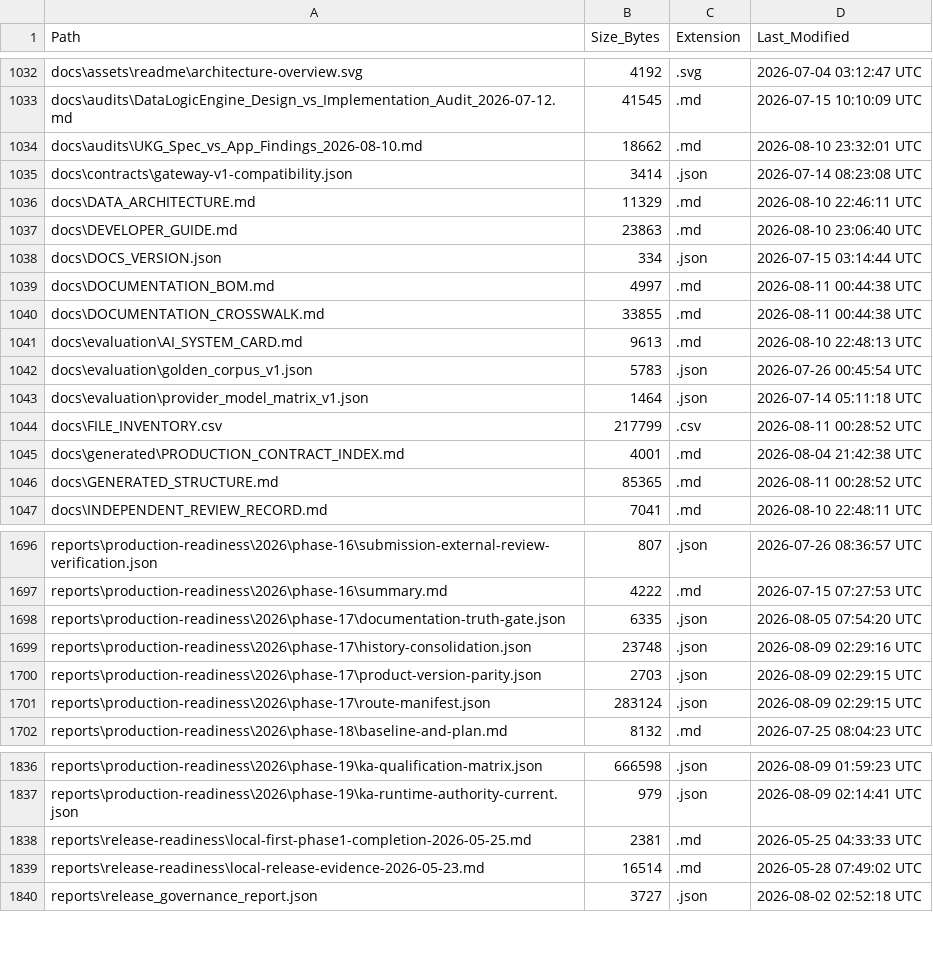
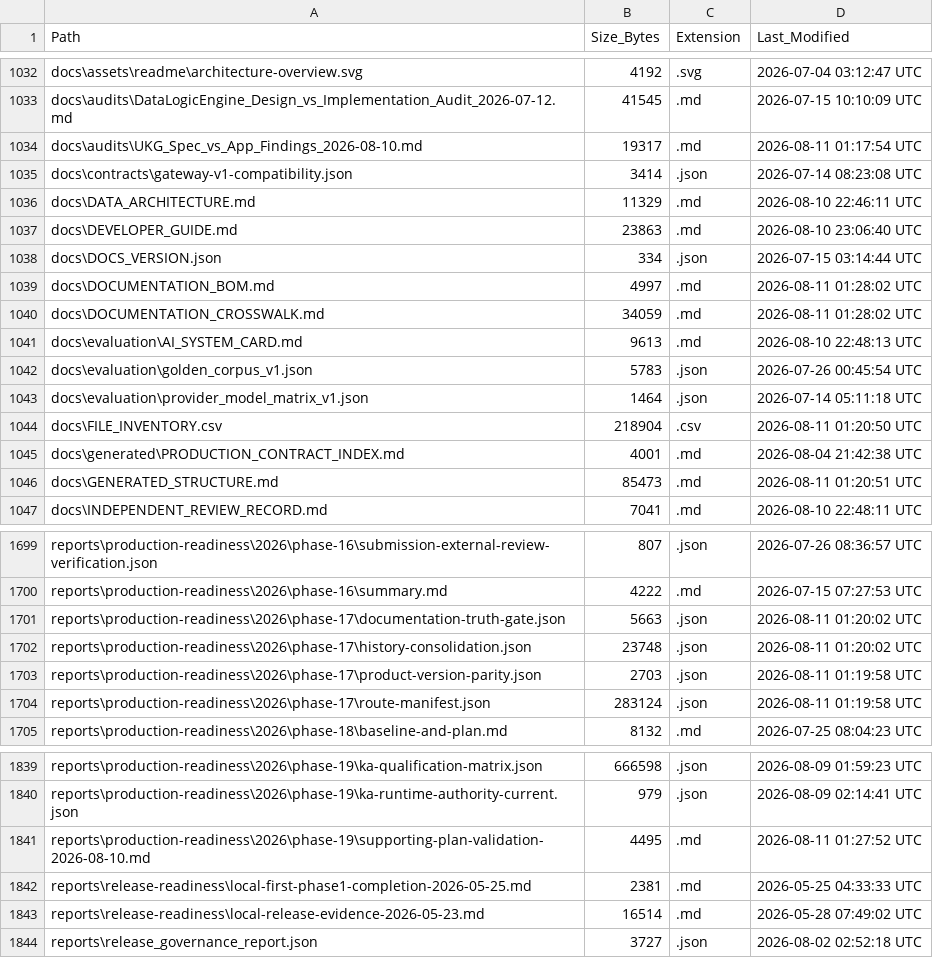
Before and after one commit to kherrera6219/DataLogicEngine, a CSV file: docs/FILE_INVENTORY.csv, drawn as a sheet; only a part is shown, gaps mark what is left out; the diff covers the shown part only.

```diff
--- a/docs/FILE_INVENTORY.csv
+++ b/docs/FILE_INVENTORY.csv
@@ -1033,3 +1033,3 @@ docs\assets\readme\architecture-overview.svg,4192,.svg,2026-07-04 03:12:47 UTC
 docs\audits\DataLogicEngine_Design_vs_Implementation_Audit_2026-07-12.md,41545,.md,2026-07-15 10:10:09 UTC
-docs\audits\UKG_Spec_vs_App_Findings_2026-08-10.md,18662,.md,2026-08-10 23:32:01 UTC
+docs\audits\UKG_Spec_vs_App_Findings_2026-08-10.md,19317,.md,2026-08-11 01:17:54 UTC
 docs\contracts\gateway-v1-compatibility.json,3414,.json,2026-07-14 08:23:08 UTC
@@ -1038,4 +1038,4 @@ docs\DEVELOPER_GUIDE.md,23863,.md,2026-08-10 23:06:40 UTC
 docs\DOCS_VERSION.json,334,.json,2026-07-15 03:14:44 UTC
-docs\DOCUMENTATION_BOM.md,4997,.md,2026-08-11 00:44:38 UTC
-docs\DOCUMENTATION_CROSSWALK.md,33855,.md,2026-08-11 00:44:38 UTC
+docs\DOCUMENTATION_BOM.md,4997,.md,2026-08-11 01:28:02 UTC
+docs\DOCUMENTATION_CROSSWALK.md,34059,.md,2026-08-11 01:28:02 UTC
 docs\evaluation\AI_SYSTEM_CARD.md,9613,.md,2026-08-10 22:48:13 UTC
@@ -1043,5 +1043,5 @@ docs\evaluation\golden_corpus_v1.json,5783,.json,2026-07-26 00:45:54 UTC
 docs\evaluation\provider_model_matrix_v1.json,1464,.json,2026-07-14 05:11:18 UTC
-docs\FILE_INVENTORY.csv,217799,.csv,2026-08-11 00:28:52 UTC
+docs\FILE_INVENTORY.csv,218904,.csv,2026-08-11 01:20:50 UTC
 docs\generated\PRODUCTION_CONTRACT_INDEX.md,4001,.md,2026-08-04 21:42:38 UTC
-docs\GENERATED_STRUCTURE.md,85365,.md,2026-08-11 00:28:52 UTC
+docs\GENERATED_STRUCTURE.md,85473,.md,2026-08-11 01:20:51 UTC
 docs\INDEPENDENT_REVIEW_RECORD.md,7041,.md,2026-08-10 22:48:11 UTC
@@ -1697,6 +1700,6 @@ reports\production-readiness\2026\phase-16\submission-external-review-verificati
 reports\production-readiness\2026\phase-16\summary.md,4222,.md,2026-07-15 07:27:53 UTC
-reports\production-readiness\2026\phase-17\documentation-truth-gate.json,6335,.json,2026-08-05 07:54:20 UTC
-reports\production-readiness\2026\phase-17\history-consolidation.json,23748,.json,2026-08-09 02:29:16 UTC
-reports\production-readiness\2026\phase-17\product-version-parity.json,2703,.json,2026-08-09 02:29:15 UTC
-reports\production-readiness\2026\phase-17\route-manifest.json,283124,.json,2026-08-09 02:29:15 UTC
+reports\production-readiness\2026\phase-17\documentation-truth-gate.json,5663,.json,2026-08-11 01:20:02 UTC
+reports\production-readiness\2026\phase-17\history-consolidation.json,23748,.json,2026-08-11 01:20:02 UTC
+reports\production-readiness\2026\phase-17\product-version-parity.json,2703,.json,2026-08-11 01:19:58 UTC
+reports\production-readiness\2026\phase-17\route-manifest.json,283124,.json,2026-08-11 01:19:58 UTC
 reports\production-readiness\2026\phase-18\baseline-and-plan.md,8132,.md,2026-07-25 08:04:23 UTC
@@ -1837,2 +1840,3 @@ reports\production-readiness\2026\phase-19\ka-qualification-matrix.json,666598,.
 reports\production-readiness\2026\phase-19\ka-runtime-authority-current.json,979,.json,2026-08-09 02:14:41 UTC
+reports\production-readiness\2026\phase-19\supporting-plan-validation-2026-08-10.md,4495,.md,2026-08-11 01:27:52 UTC
 reports\release-readiness\local-first-phase1-completion-2026-05-25.md,2381,.md,2026-05-25 04:33:33 UTC
```
Also changed, not shown: 7 added rows, 1 removed row and 33 edited cells elsewhere in this file, 31 other files.
